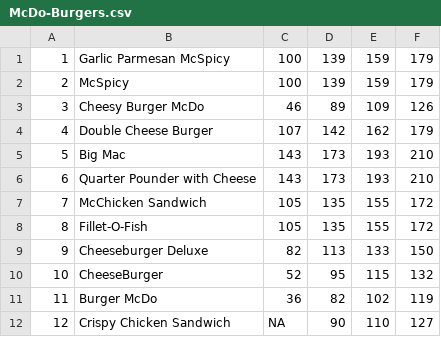
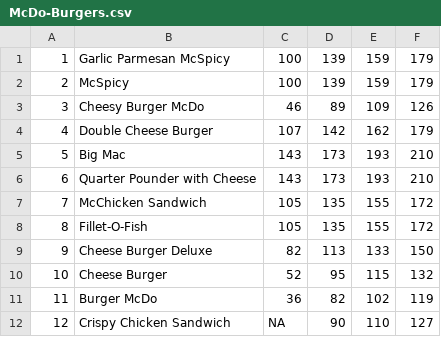
Before and after one commit to Albdog/Busog, a CSV file: app/src/main/assets/CSV/McDo-Burgers.csv, drawn as a sheet.

```diff
--- a/app/src/main/assets/CSV/McDo-Burgers.csv
+++ b/app/src/main/assets/CSV/McDo-Burgers.csv
@@ -8,4 +8,4 @@
 8,Fillet-O-Fish,105,135,155,172
-9,Cheeseburger Deluxe,82,113,133,150
-10,CheeseBurger,52,95,115,132
+9,Cheese Burger Deluxe,82,113,133,150
+10,Cheese Burger,52,95,115,132
 11,Burger McDo,36,82,102,119
```
Also changed, not shown: 2 other files.
